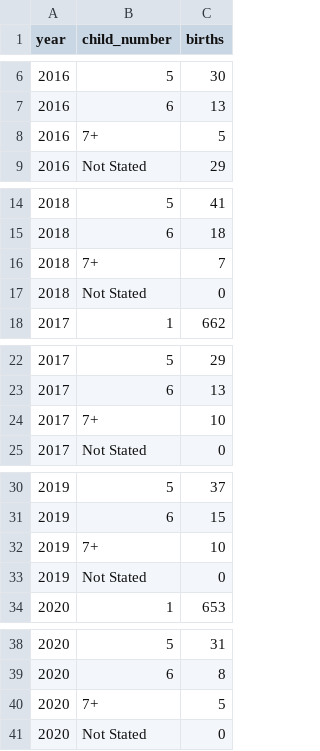
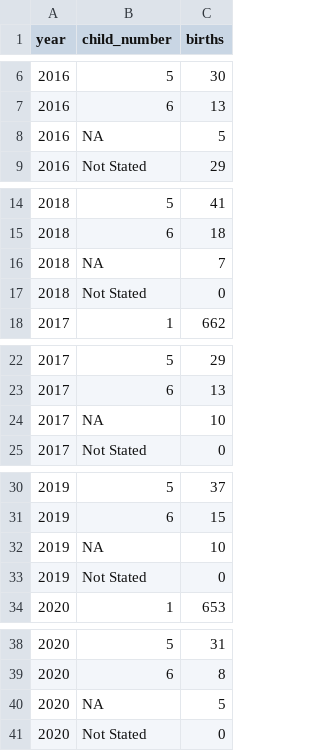
Before and after one commit to OxfordIHTM/seychelles-statistics, a CSV file: data/births_by_child_number.csv, drawn as a sheet; only a part is shown, gaps mark what is left out; the diff covers the shown part only.

Commit message:
create targets/outputs for births by age and birth order; fix #71

```diff
--- a/data/births_by_child_number.csv
+++ b/data/births_by_child_number.csv
@@ -7,3 +7,3 @@
 2016,"6",13
-2016,"7+",5
+2016,NA,5
 2016,"Not Stated",29
@@ -15,3 +15,3 @@
 2018,"6",18
-2018,"7+",7
+2018,NA,7
 2018,"Not Stated",0
@@ -23,3 +23,3 @@
 2017,"6",13
-2017,"7+",10
+2017,NA,10
 2017,"Not Stated",0
@@ -31,3 +31,3 @@
 2019,"6",15
-2019,"7+",10
+2019,NA,10
 2019,"Not Stated",0
@@ -39,3 +39,3 @@
 2020,"6",8
-2020,"7+",5
+2020,NA,5
 2020,"Not Stated",0
```
Also changed, not shown: 5 edited cells elsewhere in this file, 6 other files.
